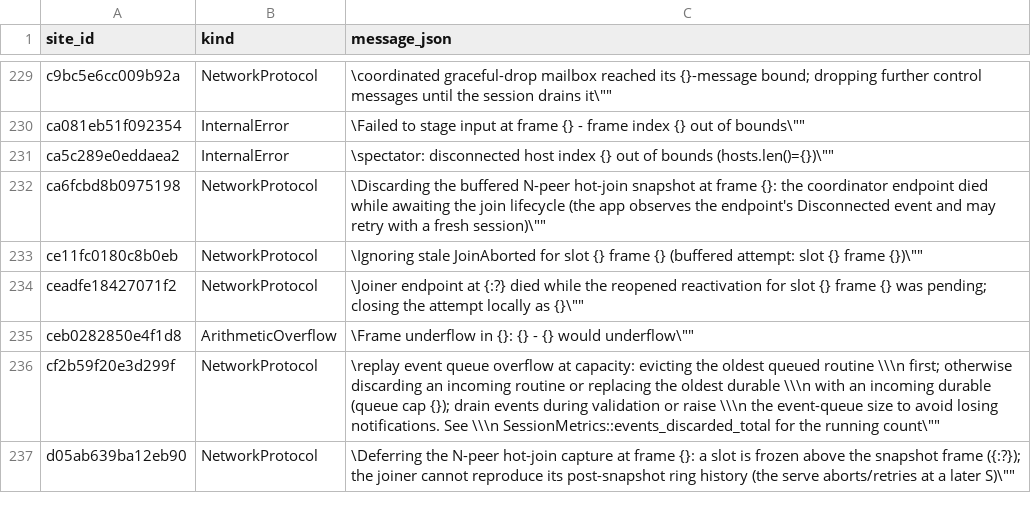
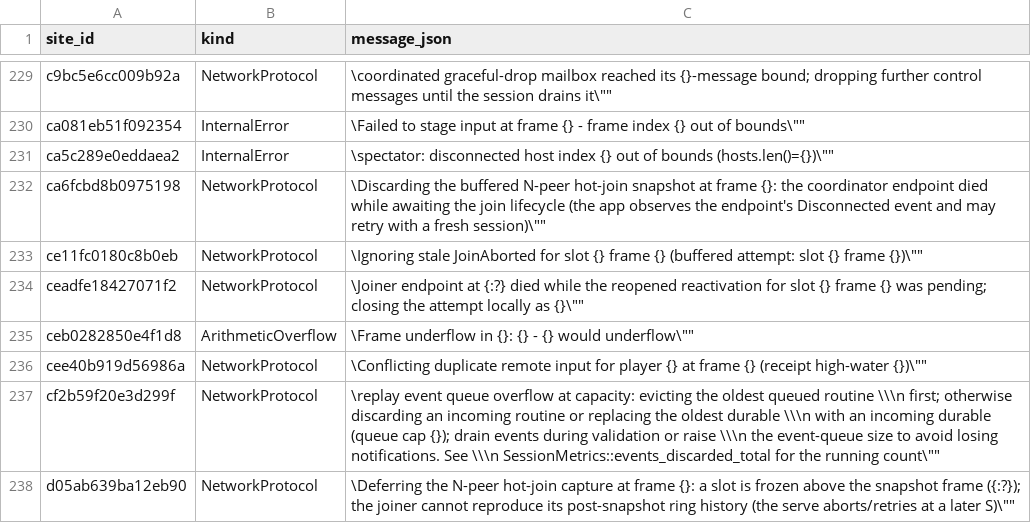
Before and after one commit to wallstop/fortress-rollback, a TSV file: scripts/simulation/violation-site-baseline.tsv, drawn as a sheet; only a part is shown, gaps mark what is left out; the diff names each change by its address in the sheet, - before the commit and + after, or states it on an @@ line.

Commit message:
chore: register the conflicting-duplicate violation site
The new peer-equivocation assertion is a deliberate NetworkProtocol site;
regenerate the content-addressed baseline.

Refs: #473

```diff
--- a/scripts/simulation/violation-site-baseline.tsv
+++ b/scripts/simulation/violation-site-baseline.tsv
+row 236: cee40b919d56986a | NetworkProtocol | \Conflicting duplicate remote input for player {} at frame {} (receipt high-water {})\""
```
